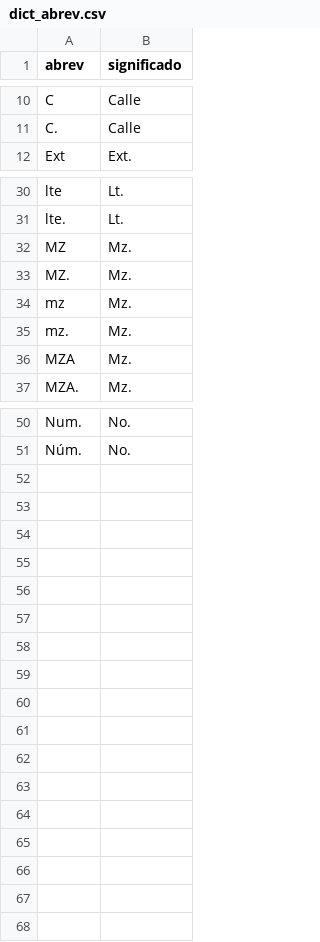
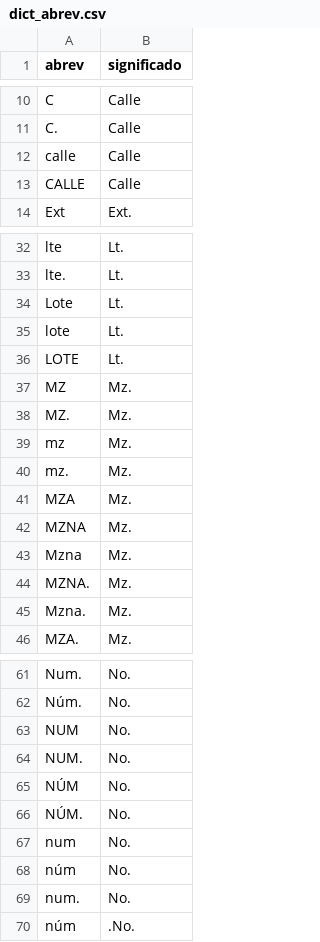
Before and after one commit to epsilondenso/Limpiador-direcciones, a CSV file: dicts/dict_abrev.csv, drawn as a sheet; only a part is shown, gaps mark what is left out; the diff covers the shown part only.

```diff
--- a/dicts/dict_abrev.csv
+++ b/dicts/dict_abrev.csv
@@ -12 +12,3 @@ C., Calle
+calle,Calle
+CALLE,Calle
 Ext,Ext.
@@ -31,2 +33,5 @@ lte,Lt.
 lte.,Lt.
+Lote,Lt.
+lote,Lt.
+LOTE,Lt.
 MZ,Mz.
@@ -36,2 +41,6 @@ mz.,Mz.
 MZA,Mz.
+MZNA,Mz.
+Mzna,Mz.
+MZNA.,Mz.
+Mzna.,Mz.
 MZA.,Mz.
@@ -51 +62,9 @@ Num.,No.
 Núm.,No.
+NUM,No.
+NUM.,No.
+NÚM,No.
+NÚM.,No.
+num,No.
+núm,No.
+num.,No.
+núm,.No.
```
Also changed, not shown: 2 added rows elsewhere in this file, 5 other files.
